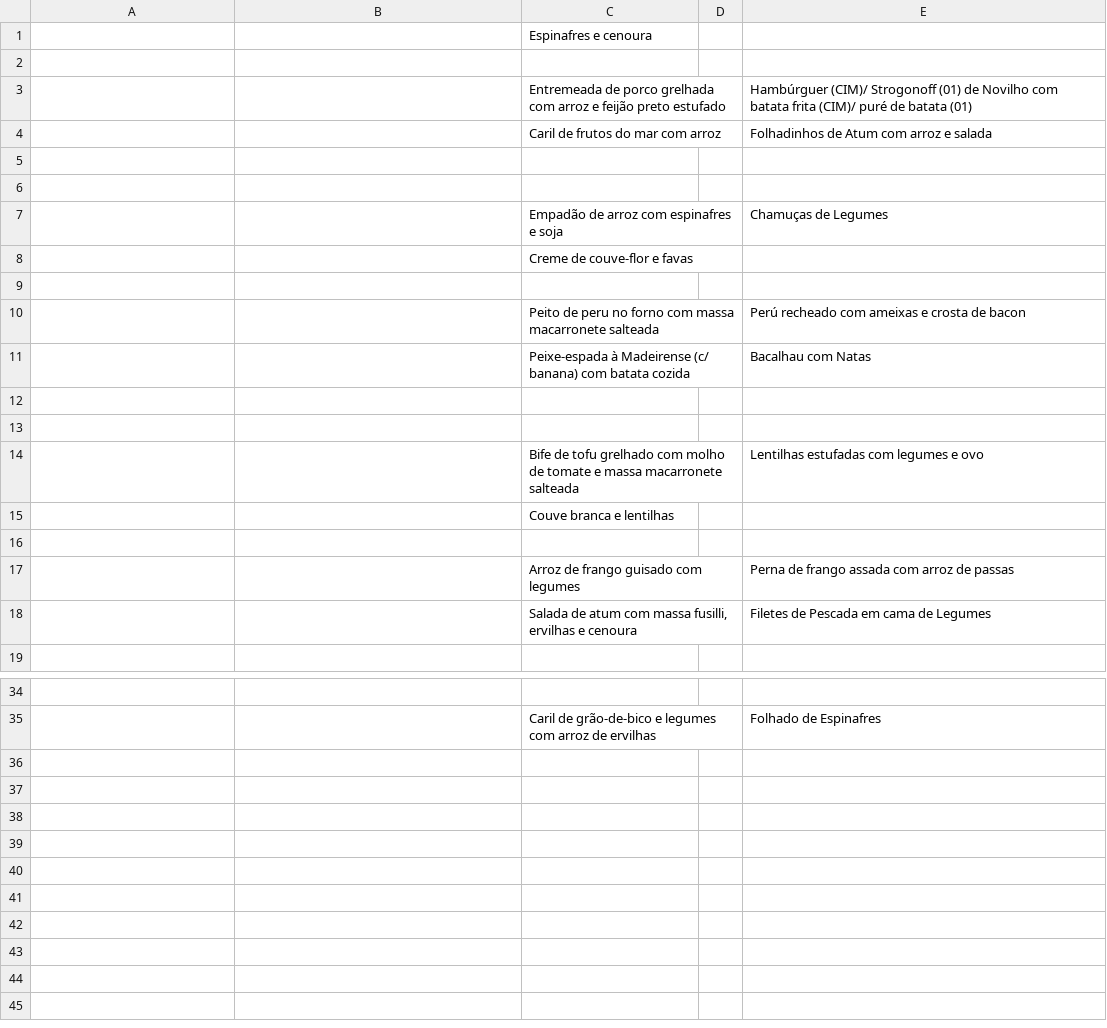
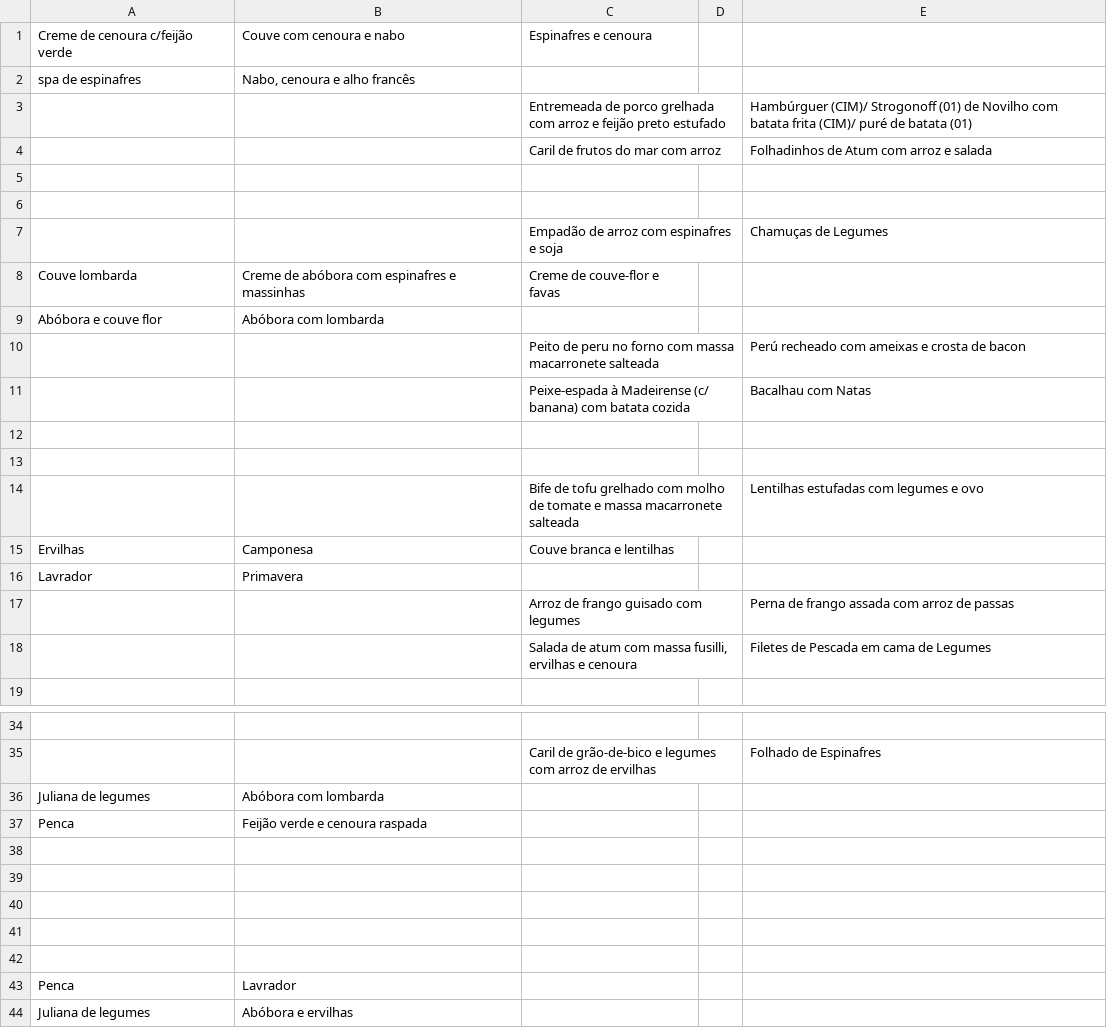
Before and after one commit to henriquetguedes/comidaFMUP, a CSV file: json_generator/output_t.csv, drawn as a sheet; only a part is shown, gaps mark what is left out; the diff covers the shown part only.

```diff
--- a/json_generator/output_t.csv
+++ b/json_generator/output_t.csv
@@ -1,3 +1,3 @@
-;;Espinafres e cenoura ;;
-;;;;
+Creme de cenoura c/feijão verde; Couve com cenoura e nabo;Espinafres e cenoura ;;
+spa de espinafres; Nabo, cenoura e alho francês;;;
 ;;Entremeada de porco grelhada com arroz e feijão preto estufado ;;Hambúrguer (CIM)/ Strogonoff (01) de  Novilho com batata frita (CIM)/ puré de batata (01)
@@ -7,4 +7,4 @@
 ;;Empadão de arroz com espinafres e soja ;;Chamuças de Legumes
-;;Creme de couve-flor e favas  ;;
-;;;;
+Couve lombarda; Creme de abóbora com espinafres e massinhas;Creme de couve-flor e favas  ;;
+Abóbora e couve flor; Abóbora com lombarda;;;
 ;;Peito de peru no forno com massa macarronete salteada ;;Perú recheado com ameixas e crosta de bacon
@@ -14,4 +14,4 @@
 ;;Bife de tofu grelhado com molho de tomate e massa macarronete salteada ;;Lentilhas estufadas com legumes e ovo
-;;Couve branca e lentilhas ;;
-;;;;
+Ervilhas; Camponesa;Couve branca e lentilhas ;;
+Lavrador; Primavera;;;
 ;;Arroz de frango guisado com legumes  ;;Perna de frango assada com arroz de passas
@@ -35 +35,10 @@
 ;;Caril de grão-de-bico e legumes com arroz de ervilhas ;;Folhado de Espinafres
+Juliana de legumes; Abóbora com lombarda;;;
+Penca; Feijão verde e cenoura raspada;;;
+;;;;
+;;;;
+;;;;
+;;;;
+;;;;
+Penca; Lavrador;;;
+Juliana de legumes; Abóbora e ervilhas;;;
```
Also changed, not shown: 2 added rows, 2 removed rows and 6 edited cells elsewhere in this file, 4 other files.
